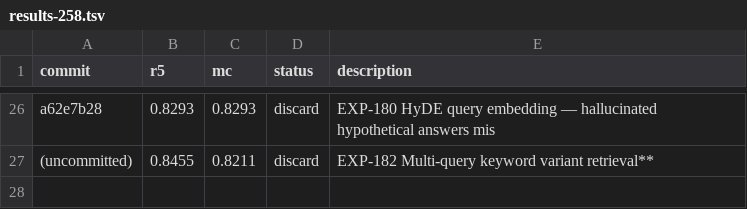
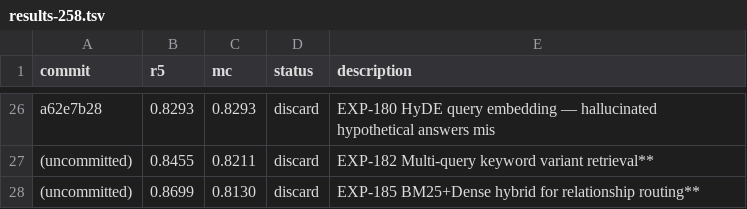
Before and after one commit to zweice/telos, a TSV file: docs/results-258.tsv, drawn as a sheet; only a part is shown, gaps mark what is left out.

Commit message:
data: EXP-185 discard R@5=0.8699

```diff
--- a/docs/results-258.tsv
+++ b/docs/results-258.tsv
@@ -27 +27,2 @@ a62e7b28	0.8293	0.8293	discard	EXP-180 HyDE query embedding — hallucinated hyp
 (uncommitted)	0.8455	0.8211	discard	EXP-182 Multi-query keyword variant retrieval**
+(uncommitted)	0.8699	0.8130	discard	EXP-185 BM25+Dense hybrid for relationship routing**
```
